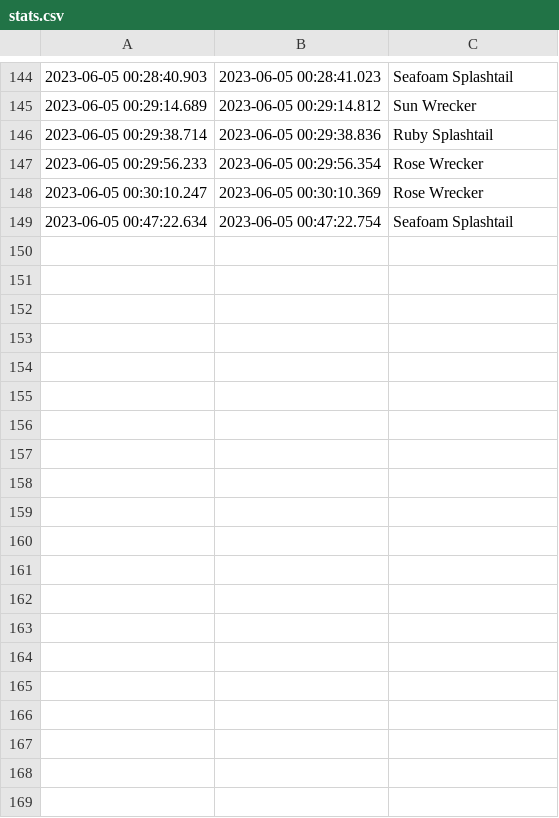
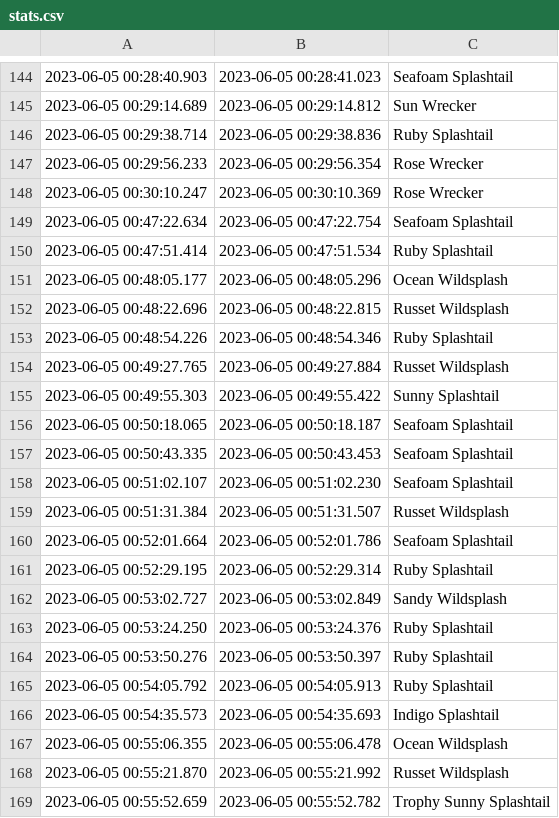
Before and after one commit to beholder-rpa/beholderv2-eye-test, a CSV file: stats.csv, drawn as a sheet; only a part is shown, gaps mark what is left out; the diff covers the shown part only; the diff names each change by its address in the sheet, - before the commit and + after, or states it on an @@ line.

```diff
--- a/stats.csv
+++ b/stats.csv
+row 150: 2023-06-05 00:47:51.414 | 2023-06-05 00:47:51.534 | Ruby Splashtail
+row 151: 2023-06-05 00:48:05.177 | 2023-06-05 00:48:05.296 | Ocean Wildsplash
+row 152: 2023-06-05 00:48:22.696 | 2023-06-05 00:48:22.815 | Russet Wildsplash
+row 153: 2023-06-05 00:48:54.226 | 2023-06-05 00:48:54.346 | Ruby Splashtail
+row 154: 2023-06-05 00:49:27.765 | 2023-06-05 00:49:27.884 | Russet Wildsplash
+row 155: 2023-06-05 00:49:55.303 | 2023-06-05 00:49:55.422 | Sunny Splashtail
+row 156: 2023-06-05 00:50:18.065 | 2023-06-05 00:50:18.187 | Seafoam Splashtail
+row 157: 2023-06-05 00:50:43.335 | 2023-06-05 00:50:43.453 | Seafoam Splashtail
+row 158: 2023-06-05 00:51:02.107 | 2023-06-05 00:51:02.230 | Seafoam Splashtail
+row 159: 2023-06-05 00:51:31.384 | 2023-06-05 00:51:31.507 | Russet Wildsplash
+row 160: 2023-06-05 00:52:01.664 | 2023-06-05 00:52:01.786 | Seafoam Splashtail
+row 161: 2023-06-05 00:52:29.195 | 2023-06-05 00:52:29.314 | Ruby Splashtail
+row 162: 2023-06-05 00:53:02.727 | 2023-06-05 00:53:02.849 | Sandy Wildsplash
+row 163: 2023-06-05 00:53:24.250 | 2023-06-05 00:53:24.376 | Ruby Splashtail
+row 164: 2023-06-05 00:53:50.276 | 2023-06-05 00:53:50.397 | Ruby Splashtail
+row 165: 2023-06-05 00:54:05.792 | 2023-06-05 00:54:05.913 | Ruby Splashtail
+row 166: 2023-06-05 00:54:35.573 | 2023-06-05 00:54:35.693 | Indigo Splashtail
+row 167: 2023-06-05 00:55:06.355 | 2023-06-05 00:55:06.478 | Ocean Wildsplash
+row 168: 2023-06-05 00:55:21.870 | 2023-06-05 00:55:21.992 | Russet Wildsplash
+row 169: 2023-06-05 00:55:52.659 | 2023-06-05 00:55:52.782 | Trophy Sunny Splashtail
```
Also changed, not shown: 38 added rows elsewhere in this file, 1 other file.
